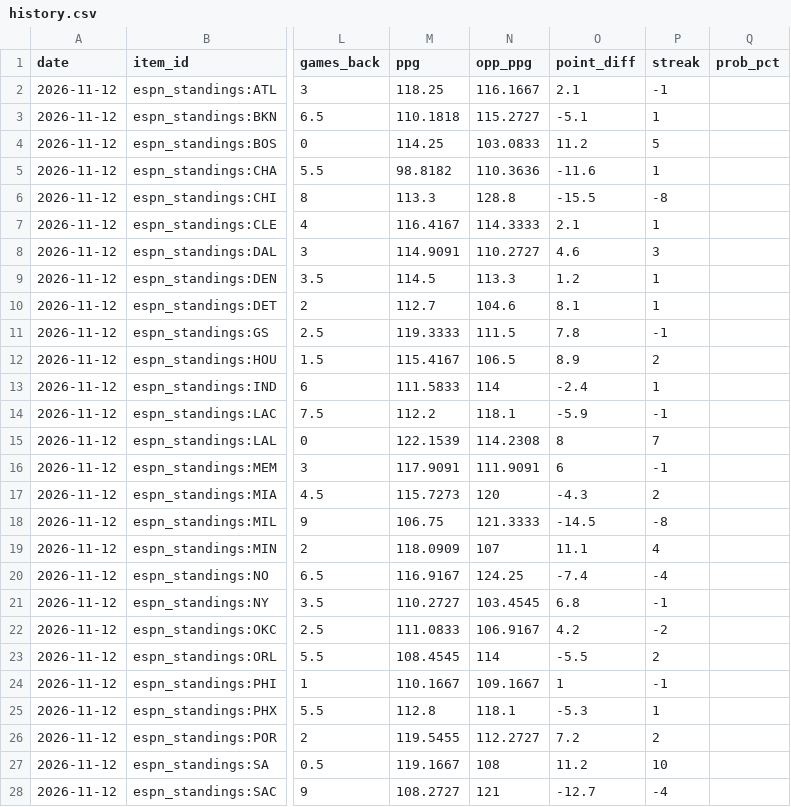
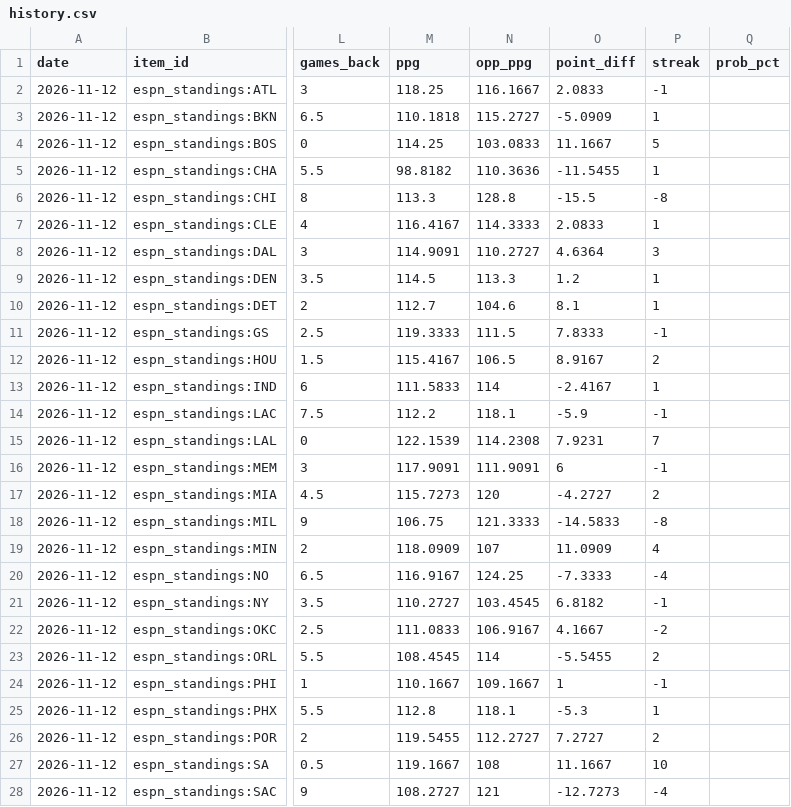
Before and after one commit to LogCheese03/nba_tracker, a CSV file: data/history.csv, drawn as a sheet; only a part is shown, gaps mark what is left out; the diff covers the shown part only; the diff names each change by its address in the sheet, - before the commit and + after, or states it on an @@ line.

```diff
--- a/data/history.csv
+++ b/data/history.csv
-O2 (point_diff): 2.1
+O2 (point_diff): 2.0833
-O3 (point_diff): -5.1
+O3 (point_diff): -5.0909
-O4 (point_diff): 11.2
+O4 (point_diff): 11.1667
-O5 (point_diff): -11.6
+O5 (point_diff): -11.5455
-O7 (point_diff): 2.1
+O7 (point_diff): 2.0833
-O8 (point_diff): 4.6
+O8 (point_diff): 4.6364
-O11 (point_diff): 7.8
+O11 (point_diff): 7.8333
-O12 (point_diff): 8.9
+O12 (point_diff): 8.9167
-O13 (point_diff): -2.4
+O13 (point_diff): -2.4167
-O15 (point_diff): 8
+O15 (point_diff): 7.9231
-O17 (point_diff): -4.3
+O17 (point_diff): -4.2727
-O18 (point_diff): -14.5
+O18 (point_diff): -14.5833
-O19 (point_diff): 11.1
+O19 (point_diff): 11.0909
-O20 (point_diff): -7.4
+O20 (point_diff): -7.3333
-O21 (point_diff): 6.8
+O21 (point_diff): 6.8182
-O22 (point_diff): 4.2
+O22 (point_diff): 4.1667
-O23 (point_diff): -5.5
+O23 (point_diff): -5.5455
-O26 (point_diff): 7.2
+O26 (point_diff): 7.2727
-O27 (point_diff): 11.2
+O27 (point_diff): 11.1667
-O28 (point_diff): -12.7
+O28 (point_diff): -12.7273
```
Also changed, not shown: 2 removed rows and 2 edited cells elsewhere in this file, 8 other files.
